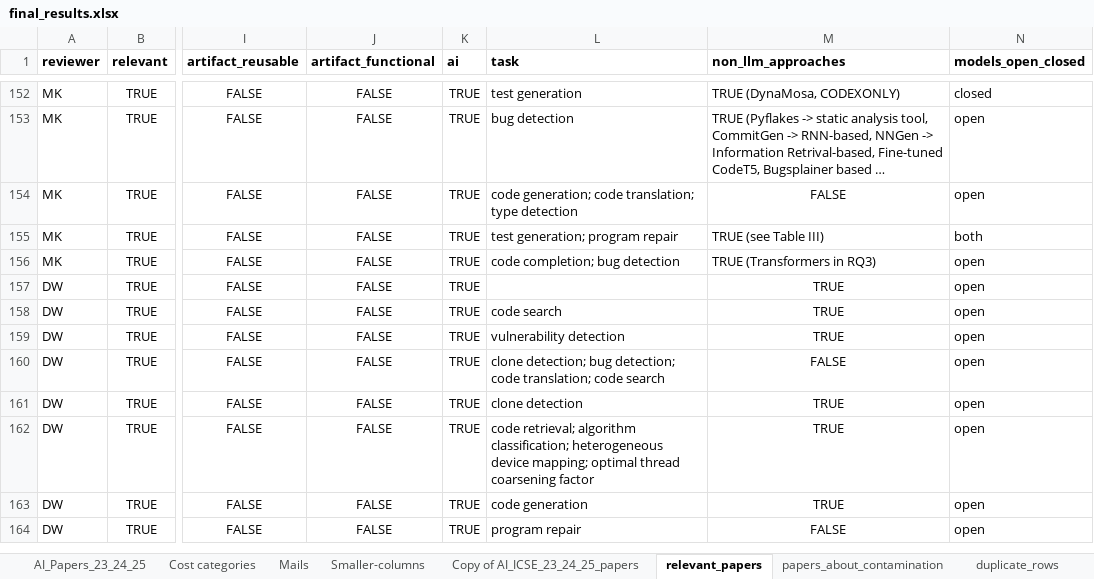
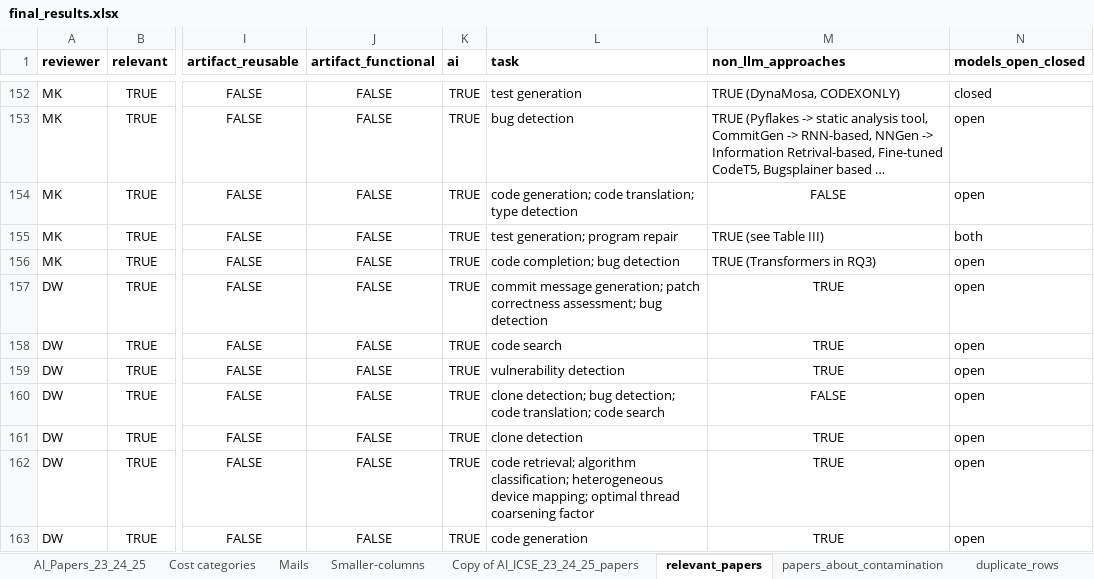
Before and after one commit to davejjwilliams/paper-filter-scripts, an Excel workbook: results/final/final_results.xlsx, sheet relevant_papers, drawn as a sheet; only a part is shown, gaps mark what is left out; the shorter side is filled out with more unchanged rows; long unchanged cells end in …; values as stored, in another font and other column widths than the file's, no borders; charts and pictures not drawn; the diff names each change by its address in the sheet, - before the commit and + after, or states it on an @@ line.

```diff
--- a/results/final/final_results.xlsx (sheet relevant_papers)
+++ b/results/final/final_results.xlsx (sheet relevant_papers)
-L157 (task): (empty)
+L157 (task): commit message generation; patch correctness assessment; bug detection
```
Also changed, not shown: sheet AI_Papers_23_24_25, 1 other file.
